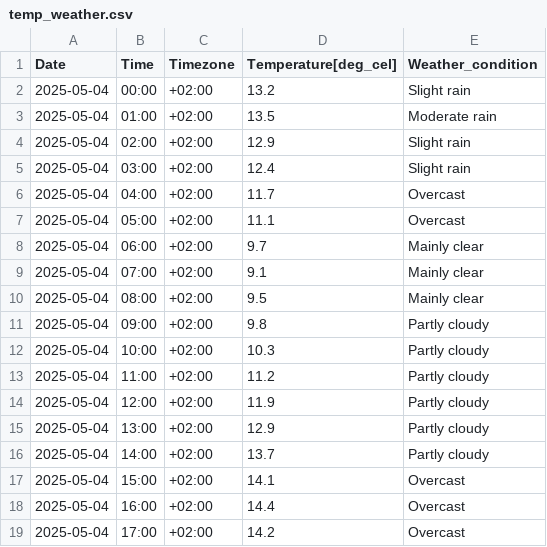
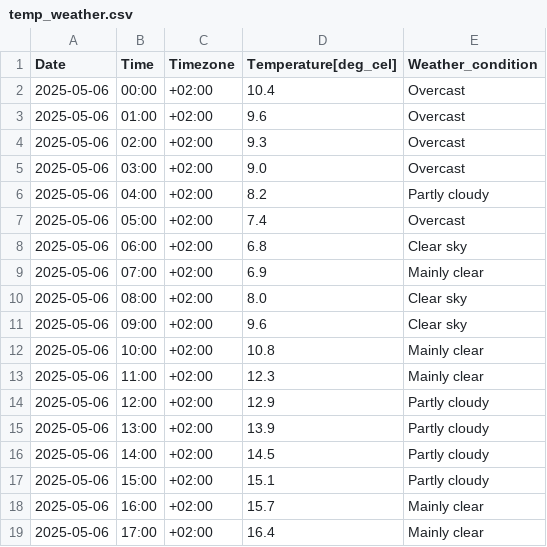
Before and after one commit to Vuidianga/Project, a CSV file: temporal_file/temp_weather.csv, drawn as a sheet; only a part is shown; the diff covers the shown part only.

```diff
--- a/temporal_file/temp_weather.csv
+++ b/temporal_file/temp_weather.csv
@@ -1,19 +1,19 @@
 Date,Time,Timezone,Temperature[deg_cel],Weather_condition
-2025-05-04,00:00,+02:00,13.2,Slight rain
-2025-05-04,01:00,+02:00,13.5,Moderate rain
-2025-05-04,02:00,+02:00,12.9,Slight rain
-2025-05-04,03:00,+02:00,12.4,Slight rain
-2025-05-04,04:00,+02:00,11.7,Overcast
-2025-05-04,05:00,+02:00,11.1,Overcast
-2025-05-04,06:00,+02:00,9.7,Mainly clear
-2025-05-04,07:00,+02:00,9.1,Mainly clear
-2025-05-04,08:00,+02:00,9.5,Mainly clear
-2025-05-04,09:00,+02:00,9.8,Partly cloudy
-2025-05-04,10:00,+02:00,10.3,Partly cloudy
-2025-05-04,11:00,+02:00,11.2,Partly cloudy
-2025-05-04,12:00,+02:00,11.9,Partly cloudy
-2025-05-04,13:00,+02:00,12.9,Partly cloudy
-2025-05-04,14:00,+02:00,13.7,Partly cloudy
-2025-05-04,15:00,+02:00,14.1,Overcast
-2025-05-04,16:00,+02:00,14.4,Overcast
-2025-05-04,17:00,+02:00,14.2,Overcast
+2025-05-06,00:00,+02:00,10.4,Overcast
+2025-05-06,01:00,+02:00,9.6,Overcast
+2025-05-06,02:00,+02:00,9.3,Overcast
+2025-05-06,03:00,+02:00,9.0,Overcast
+2025-05-06,04:00,+02:00,8.2,Partly cloudy
+2025-05-06,05:00,+02:00,7.4,Overcast
+2025-05-06,06:00,+02:00,6.8,Clear sky
+2025-05-06,07:00,+02:00,6.9,Mainly clear
+2025-05-06,08:00,+02:00,8.0,Clear sky
+2025-05-06,09:00,+02:00,9.6,Clear sky
+2025-05-06,10:00,+02:00,10.8,Mainly clear
+2025-05-06,11:00,+02:00,12.3,Mainly clear
+2025-05-06,12:00,+02:00,12.9,Partly cloudy
+2025-05-06,13:00,+02:00,13.9,Partly cloudy
+2025-05-06,14:00,+02:00,14.5,Partly cloudy
+2025-05-06,15:00,+02:00,15.1,Partly cloudy
+2025-05-06,16:00,+02:00,15.7,Mainly clear
+2025-05-06,17:00,+02:00,16.4,Mainly clear
```
Also changed, not shown: 1 added row, 1 removed row and 71 edited cells elsewhere in this file, DataBase/db.csv, temporal_file/temp_market_prices.csv, 12 other files.
